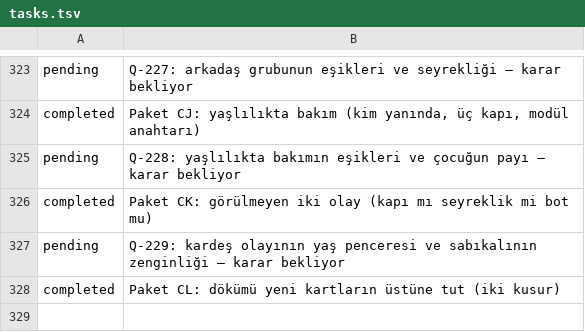
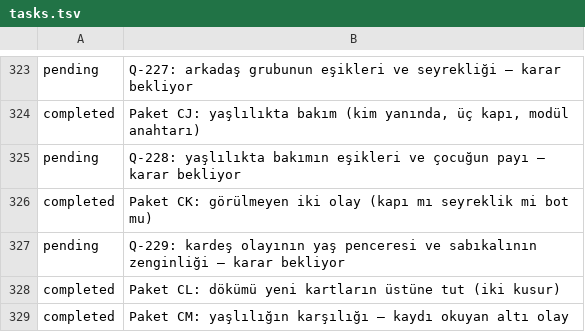
Before and after one commit to fahrettinkoksal/bir--m-r, a TSV file: docs/planner/tasks.tsv, drawn as a sheet; only a part is shown, gaps mark what is left out.

```diff
--- a/docs/planner/tasks.tsv
+++ b/docs/planner/tasks.tsv
@@ -328 +328,2 @@ pending	Q-229: kardeş olayının yaş penceresi ve sabıkalının zenginliği
 completed	Paket CL: dökümü yeni kartların üstüne tut (iki kusur)
+completed	Paket CM: yaşlılığın karşılığı — kaydı okuyan altı olay
```
Also changed, not shown: 11 other files.
